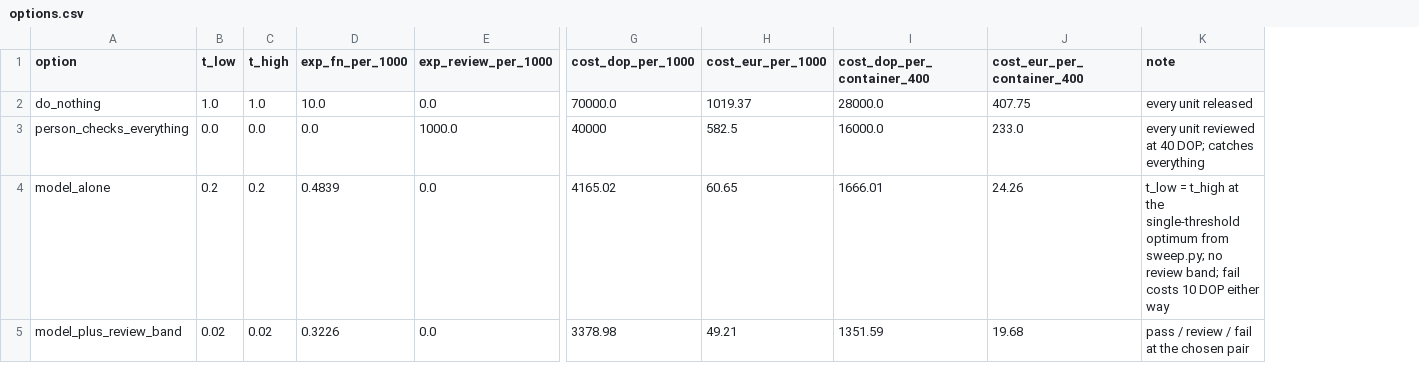
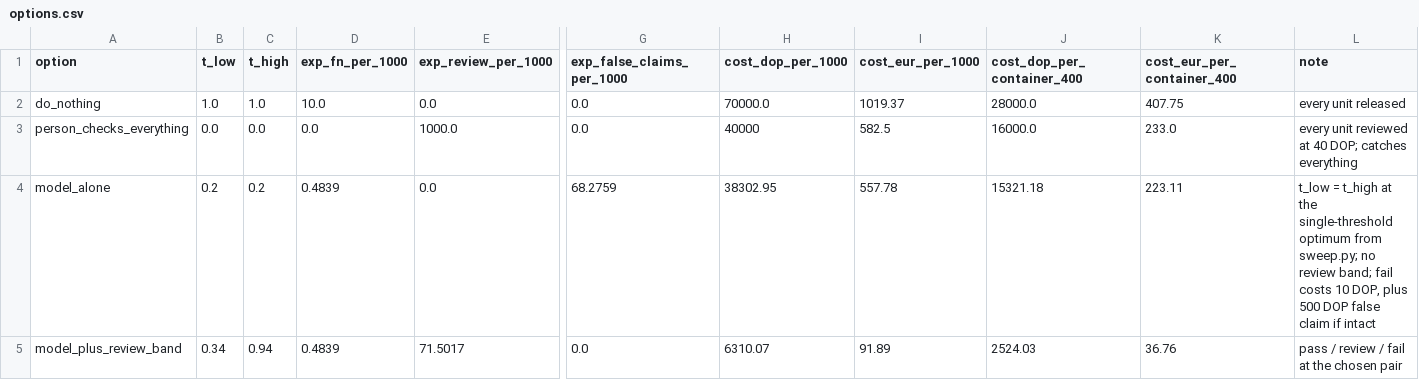
Before and after one commit to javier1628/daiist-assignment-2, a CSV file: outputs/options.csv, drawn as a sheet; only a part is shown, gaps mark what is left out; addresses are those after the commit; the diff covers the shown part only; the diff names each change by its address in the sheet, - before the commit and + after, or states it on an @@ line.

```diff
--- a/outputs/options.csv
+++ b/outputs/options.csv
+column G (exp_false_claims_per_1000), rows 2-5: 0.0 | 0.0 | 68.2759 | 0.0
-H4 (cost_dop_per_1000): 4165.02
+H4 (cost_dop_per_1000): 38302.95
-I4 (cost_eur_per_1000): 60.65
+I4 (cost_eur_per_1000): 557.78
-J4 (cost_dop_per_container_400): 1666.01
+J4 (cost_dop_per_container_400): 15321.18
-K4 (cost_eur_per_container_400): 24.26
+K4 (cost_eur_per_container_400): 223.11
-L4 (note): …costs 10 DOP either way
+L4 (note): …costs 10 DOP, plus 500 DOP false claim if intact
-B5 (t_low): 0.02
+B5 (t_low): 0.34
-C5 (t_high): 0.02
+C5 (t_high): 0.94
-D5 (exp_fn_per_1000): 0.3226
+D5 (exp_fn_per_1000): 0.4839
-E5 (exp_review_per_1000): 0.0
+E5 (exp_review_per_1000): 71.5017
-H5 (cost_dop_per_1000): 3378.98
+H5 (cost_dop_per_1000): 6310.07
-I5 (cost_eur_per_1000): 49.21
+I5 (cost_eur_per_1000): 91.89
-J5 (cost_dop_per_container_400): 1351.59
+J5 (cost_dop_per_container_400): 2524.03
-K5 (cost_eur_per_container_400): 19.68
+K5 (cost_eur_per_container_400): 36.76
```
Also changed, not shown: 1 edited cell elsewhere in this file, outputs/review_load.csv, 13 other files.
